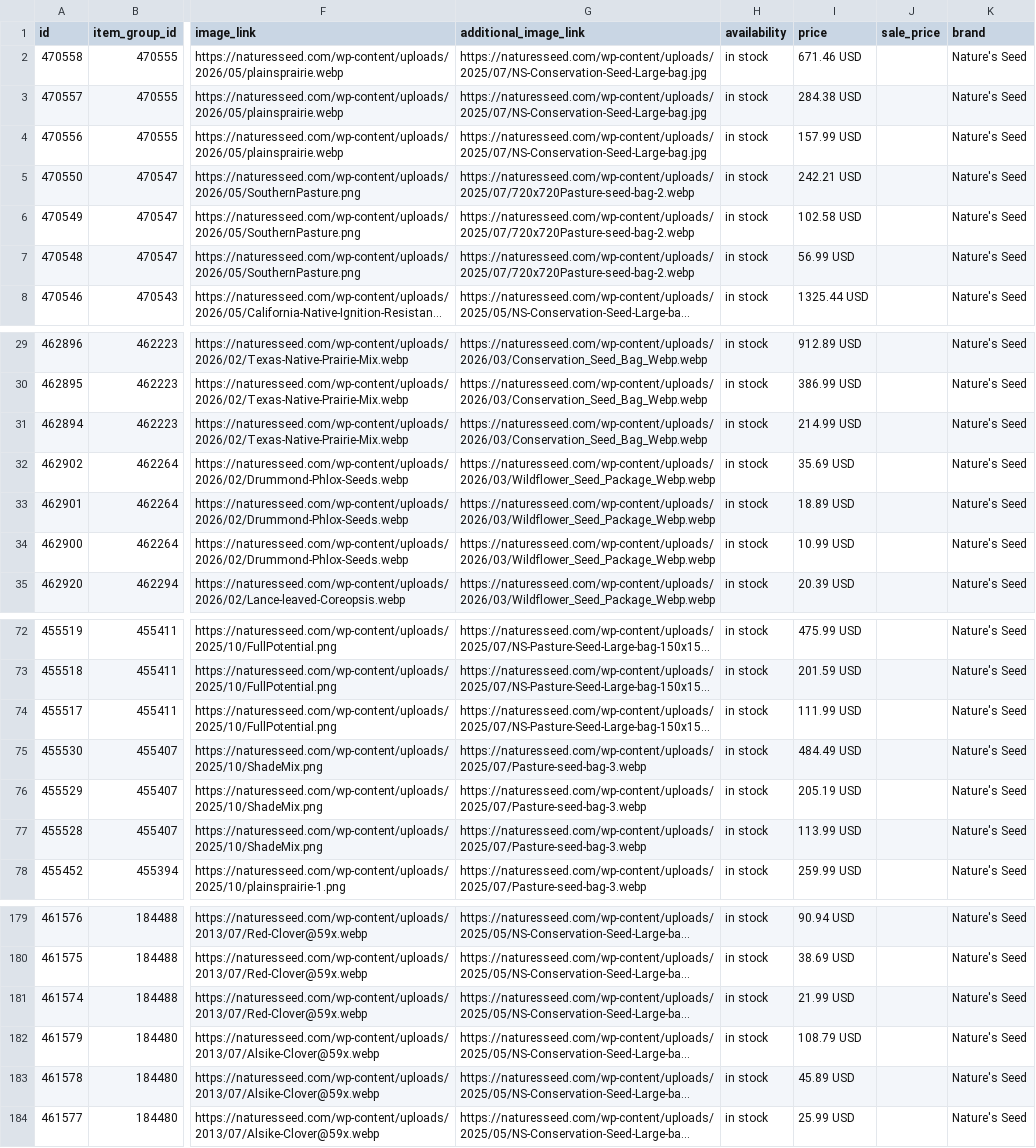
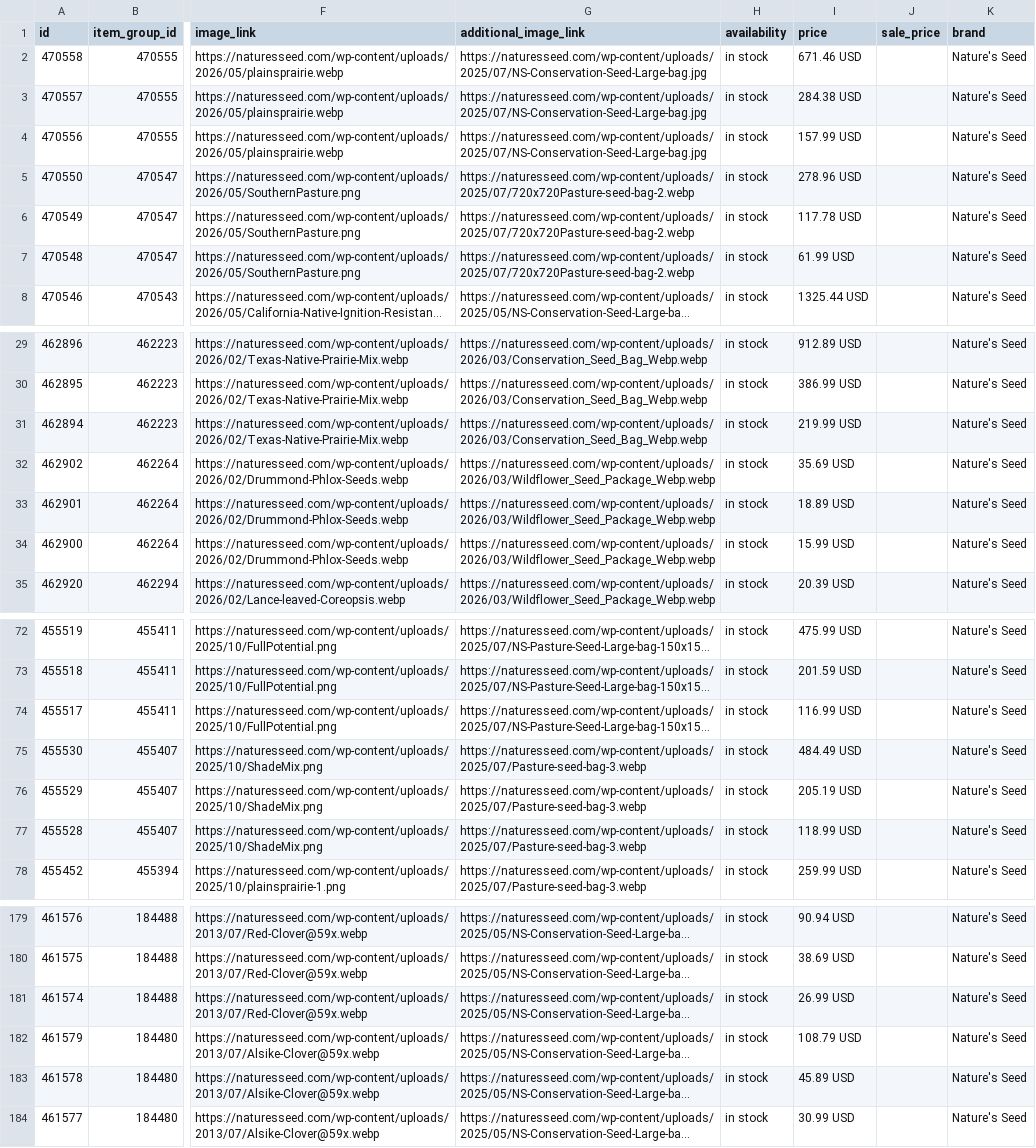
Before and after one commit to GabeNaturesSeed/nature-seed-data, a TSV file: docs/reddit-catalog/reddit_catalog.tsv, drawn as a sheet; only a part is shown, gaps mark what is left out; long unchanged cells end in …; the diff covers the shown part only; the diff names each change by its address in the sheet, - before the commit and + after, or states it on an @@ line.

```diff
--- a/docs/reddit-catalog/reddit_catalog.tsv
+++ b/docs/reddit-catalog/reddit_catalog.tsv
-I5 (price): 242.21 USD
+I5 (price): 278.96 USD
-I6 (price): 102.58 USD
+I6 (price): 117.78 USD
-I7 (price): 56.99 USD
+I7 (price): 61.99 USD
-I31 (price): 214.99 USD
+I31 (price): 219.99 USD
-I34 (price): 10.99 USD
+I34 (price): 15.99 USD
-I74 (price): 111.99 USD
+I74 (price): 116.99 USD
-I77 (price): 113.99 USD
+I77 (price): 118.99 USD
-I181 (price): 21.99 USD
+I181 (price): 26.99 USD
-I184 (price): 25.99 USD
+I184 (price): 30.99 USD
```
Also changed, not shown: 16 edited cells elsewhere in this file, 1 other file.
